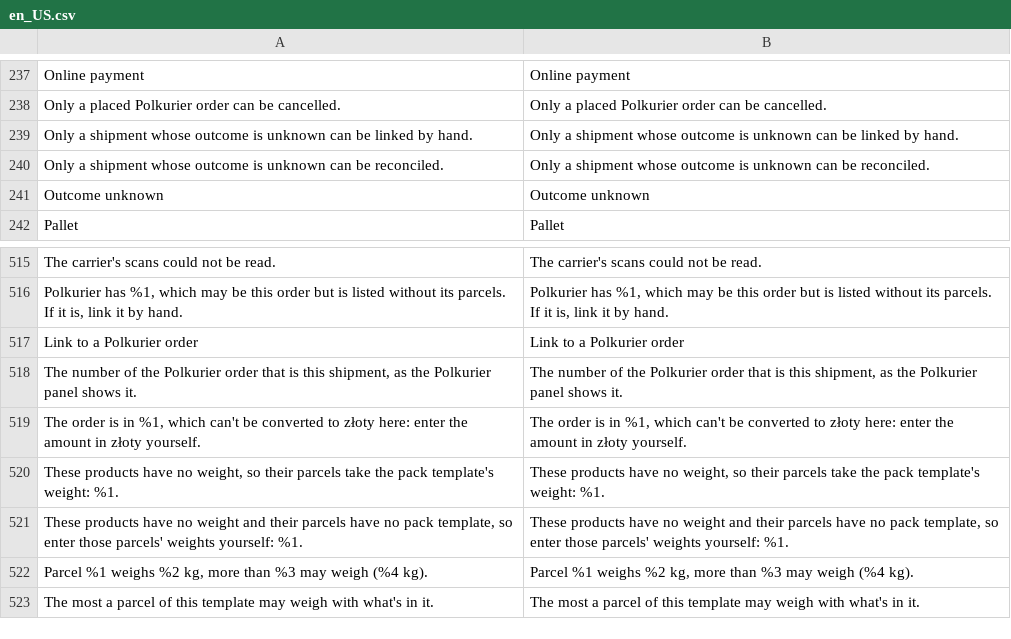
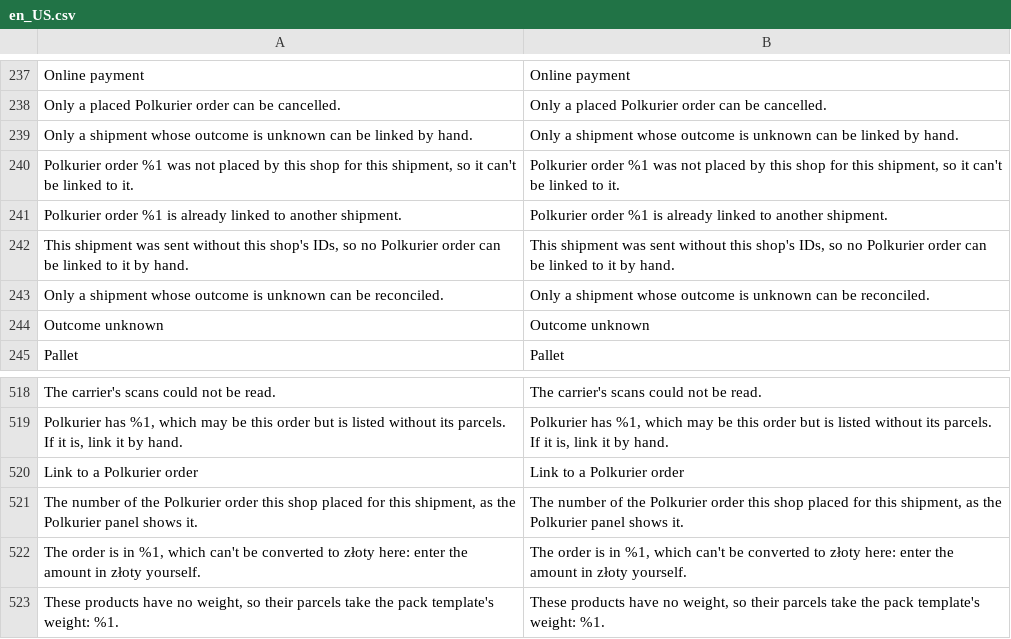
Before and after one commit to Polkurier/magento2-shipping, a CSV file: src/i18n/en_US.csv, drawn as a sheet; only a part is shown, gaps mark what is left out; the shorter side is filled out with more unchanged rows.

```diff
--- a/src/i18n/en_US.csv
+++ b/src/i18n/en_US.csv
@@ -239,2 +239,5 @@
 "Only a shipment whose outcome is unknown can be linked by hand.","Only a shipment whose outcome is unknown can be linked by hand."
+"Polkurier order %1 was not placed by this shop for this shipment, so it can't be linked to it.","Polkurier order %1 was not placed by this shop for this shipment, so it can't be linked to it."
+"Polkurier order %1 is already linked to another shipment.","Polkurier order %1 is already linked to another shipment."
+"This shipment was sent without this shop's IDs, so no Polkurier order can be linked to it by hand.","This shipment was sent without this shop's IDs, so no Polkurier order can be linked to it by hand."
 "Only a shipment whose outcome is unknown can be reconciled.","Only a shipment whose outcome is unknown can be reconciled."
@@ -517,3 +520,3 @@
 "Link to a Polkurier order","Link to a Polkurier order"
-"The number of the Polkurier order that is this shipment, as the Polkurier panel shows it.","The number of the Polkurier order that is this shipment, as the Polkurier panel shows it."
+"The number of the Polkurier order this shop placed for this shipment, as the Polkurier panel shows it.","The number of the Polkurier order this shop placed for this shipment, as the Polkurier panel shows it."
 "The order is in %1, which can't be converted to złoty here: enter the amount in złoty yourself.","The order is in %1, which can't be converted to złoty here: enter the amount in złoty yourself."
```
Also changed, not shown: src/i18n/pl_PL.csv, 17 other files.
